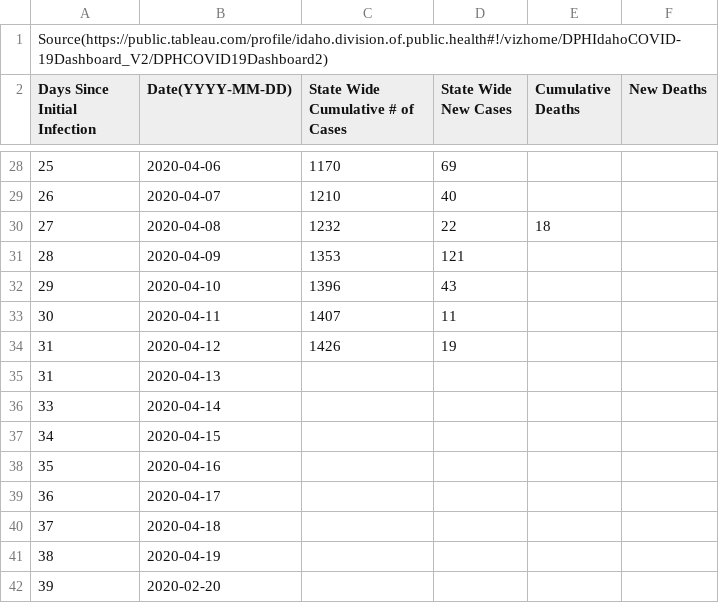
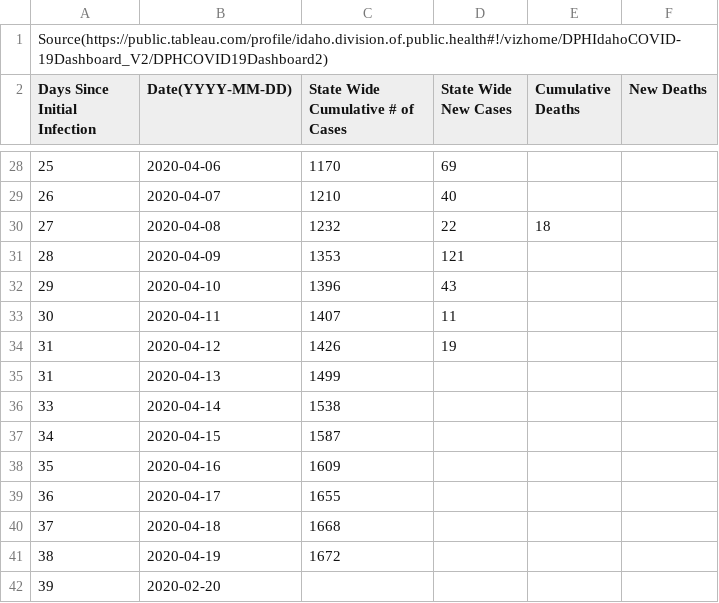
Before and after one commit to mse150s20/p2-kinetics, a CSV file: Data/idaho_infections.csv, drawn as a sheet; only a part is shown, gaps mark what is left out.

Commit message:
updated the cumulative cases in idaho infections

```diff
--- a/Data/idaho_infections.csv
+++ b/Data/idaho_infections.csv
@@ -34,9 +34,9 @@ Days Since Initial Infection, Date(YYYY-MM-DD), State Wide Cumulative # of Cases
 31,2020-04-12,1426,19,,
-31,2020-04-13,,,,
-33,2020-04-14,,,,
-34,2020-04-15,,,,
-35,2020-04-16,,,,
-36,2020-04-17,,,,
-37,2020-04-18,,,,
-38,2020-04-19,,,,
+31,2020-04-13,1499,,,
+33,2020-04-14,1538,,,
+34,2020-04-15,1587,,,
+35,2020-04-16,1609,,,
+36,2020-04-17,1655,,,
+37,2020-04-18,1668,,,
+38,2020-04-19,1672,,,
 39,2020-02-20,,,,
```
